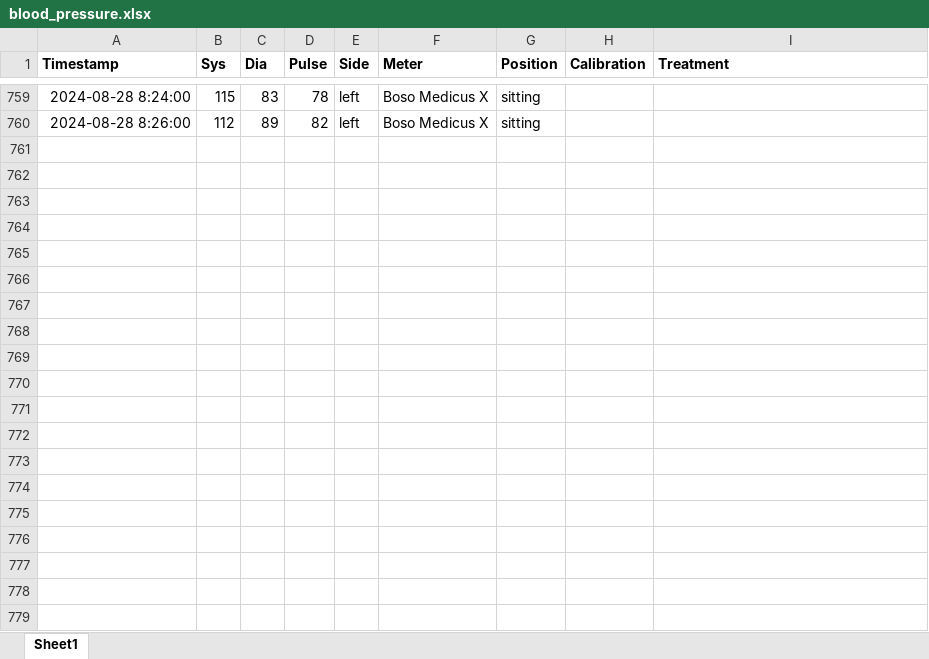
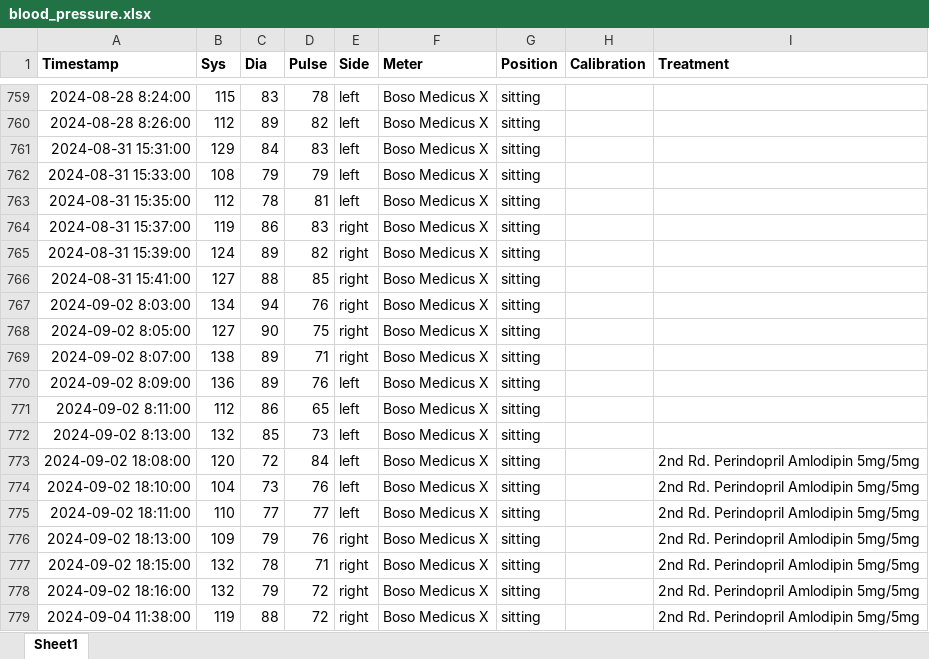
Before and after one commit to germannp/data-science, an Excel workbook: data/blood_pressure.xlsx, sheet Sheet1, drawn as a sheet; only a part is shown, gaps mark what is left out; values as stored, in another font and other column widths than the file's, no borders; charts and pictures and conditional formats not drawn; the diff covers the shown part only; the diff names each change by its address in the sheet, - before the commit and + after, or states it on an @@ line.

Commit message:
Update blood pressure measurements

```diff
--- a/data/blood_pressure.xlsx (sheet Sheet1)
+++ b/data/blood_pressure.xlsx (sheet Sheet1)
+row 761: 2024-08-31 15:31:00 | 129 | 84 | 83 | left | Boso Medicus X | sitting
+row 762: 2024-08-31 15:33:00 | 108 | 79 | 79 | left | Boso Medicus X | sitting
+row 763: 2024-08-31 15:35:00 | 112 | 78 | 81 | left | Boso Medicus X | sitting
+row 764: 2024-08-31 15:37:00 | 119 | 86 | 83 | right | Boso Medicus X | sitting
+row 765: 2024-08-31 15:39:00 | 124 | 89 | 82 | right | Boso Medicus X | sitting
+row 766: 2024-08-31 15:41:00 | 127 | 88 | 85 | right | Boso Medicus X | sitting
+row 767: 2024-09-02 8:03:00 | 134 | 94 | 76 | right | Boso Medicus X | sitting
+row 768: 2024-09-02 8:05:00 | 127 | 90 | 75 | right | Boso Medicus X | sitting
+row 769: 2024-09-02 8:07:00 | 138 | 89 | 71 | right | Boso Medicus X | sitting
+row 770: 2024-09-02 8:09:00 | 136 | 89 | 76 | left | Boso Medicus X | sitting
+row 771: 2024-09-02 8:11:00 | 112 | 86 | 65 | left | Boso Medicus X | sitting
+row 772: 2024-09-02 8:13:00 | 132 | 85 | 73 | left | Boso Medicus X | sitting
+row 773: 2024-09-02 18:08:00 | 120 | 72 | 84 | left | Boso Medicus X | sitting |  | 2nd Rd. Perindopril Amlodipin 5mg/5mg
+row 774: 2024-09-02 18:10:00 | 104 | 73 | 76 | left | Boso Medicus X | sitting |  | 2nd Rd. Perindopril Amlodipin 5mg/5mg
+row 775: 2024-09-02 18:11:00 | 110 | 77 | 77 | left | Boso Medicus X | sitting |  | 2nd Rd. Perindopril Amlodipin 5mg/5mg
+row 776: 2024-09-02 18:13:00 | 109 | 79 | 76 | right | Boso Medicus X | sitting |  | 2nd Rd. Perindopril Amlodipin 5mg/5mg
+row 777: 2024-09-02 18:15:00 | 132 | 78 | 71 | right | Boso Medicus X | sitting |  | 2nd Rd. Perindopril Amlodipin 5mg/5mg
+row 778: 2024-09-02 18:16:00 | 132 | 79 | 72 | right | Boso Medicus X | sitting |  | 2nd Rd. Perindopril Amlodipin 5mg/5mg
+row 779: 2024-09-04 11:38:00 | 119 | 88 | 72 | right | Boso Medicus X | sitting |  | 2nd Rd. Perindopril Amlodipin 5mg/5mg
```
Also changed, not shown: 93 added rows elsewhere in this sheet, charts or pictures, 1 other file.
